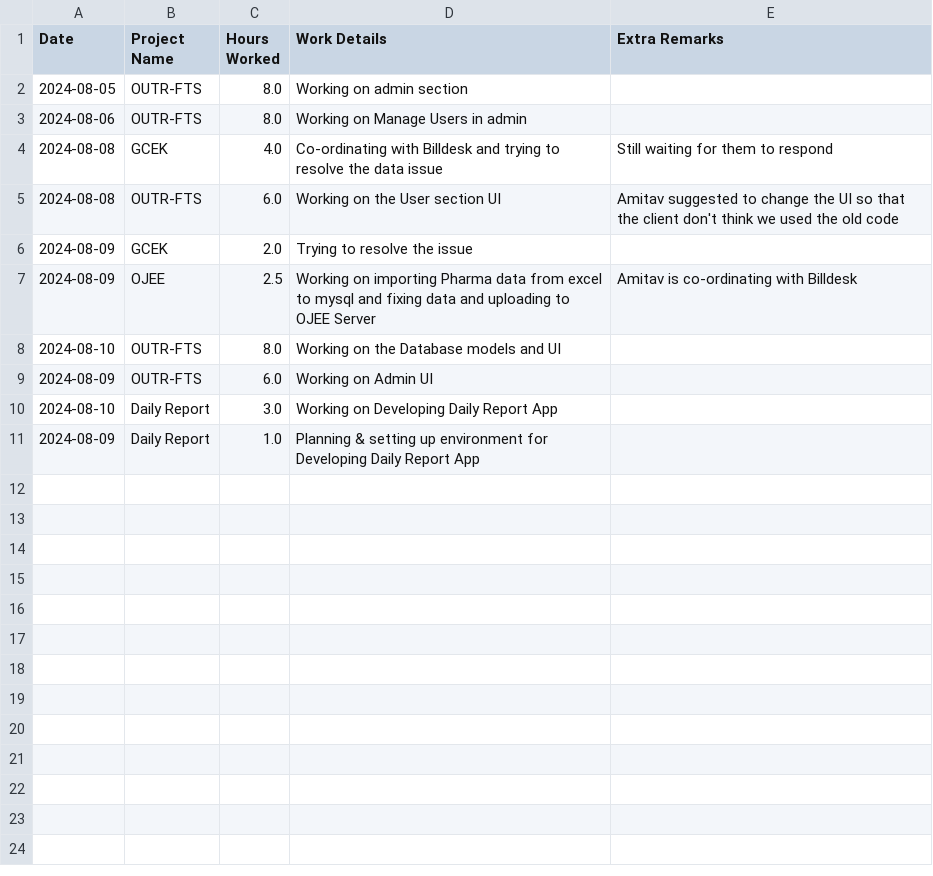
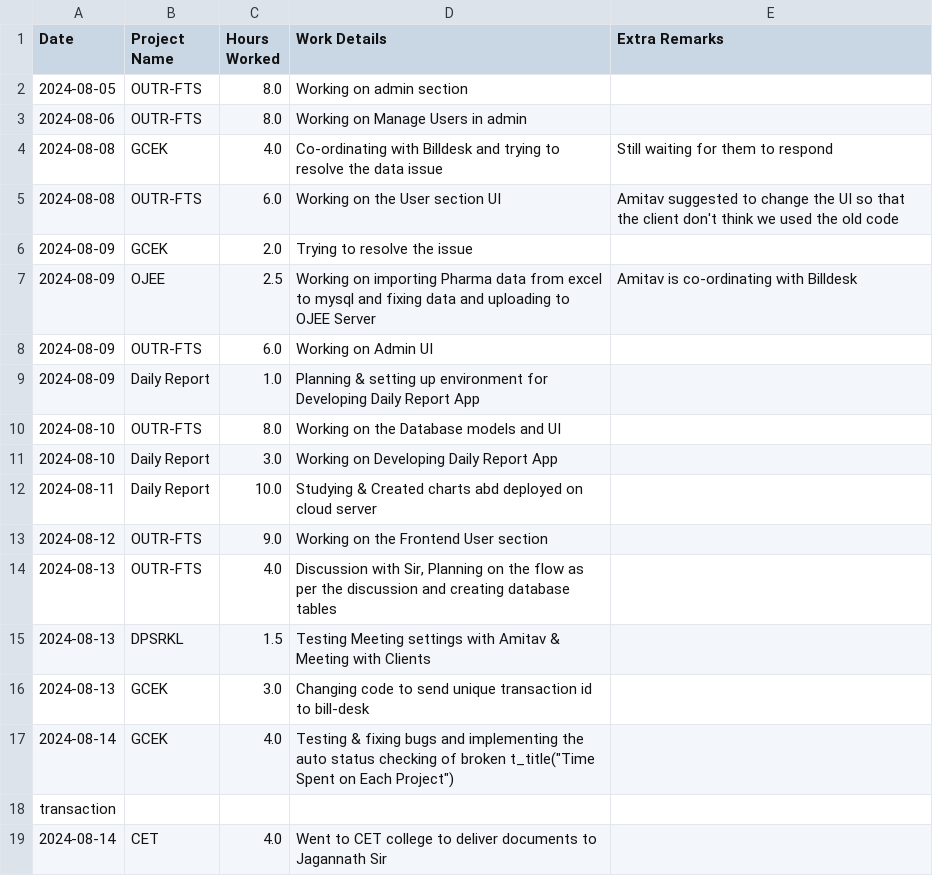
Before and after one commit to quitecoder12/dailyreportapp, a CSV file: work_data.csv, drawn as a sheet.

Commit message:
Chart Bug Fixes

```diff
--- a/work_data.csv
+++ b/work_data.csv
@@ -7,5 +7,13 @@ Date,Project Name,Hours Worked,Work Details,Extra Remarks
 2024-08-09,OJEE,2.5,Working on importing Pharma data from excel to mysql and fixing data and uploading to OJEE  Server,Amitav is co-ordinating with Billdesk
+2024-08-09,OUTR-FTS,6.0,Working on Admin UI,
+2024-08-09,Daily Report,1.0,Planning & setting up environment for Developing Daily Report App,
 2024-08-10,OUTR-FTS,8.0,Working on the Database models and UI,
-2024-08-09,OUTR-FTS,6.0,Working on Admin UI,
 2024-08-10,Daily Report,3.0,Working on Developing Daily Report App,
-2024-08-09,Daily Report,1.0,Planning & setting up environment for Developing Daily Report App,
+2024-08-11,Daily Report,10.0,Studying & Created charts abd deployed on cloud server,
+2024-08-12,OUTR-FTS,9.0,Working on the Frontend User section,
+2024-08-13,OUTR-FTS,4.0,"Discussion with Sir, Planning on the flow as per the discussion and creating database tables",
+2024-08-13,DPSRKL,1.5,Testing Meeting settings with Amitav & Meeting with Clients,
+2024-08-13,GCEK,3.0,Changing code to send unique transaction id to bill-desk,
+2024-08-14,GCEK,4.0,Testing & fixing bugs and implementing the auto status checking of broken t_title("Time Spent on Each Project")
+            transaction,
+2024-08-14,CET,4.0,Went to CET college to deliver documents to Jagannath Sir,
```
Also changed, not shown: 1 other file.
